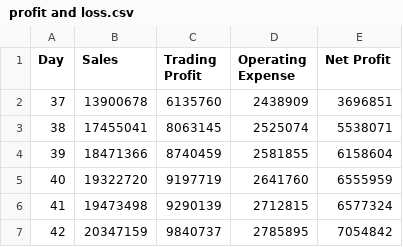
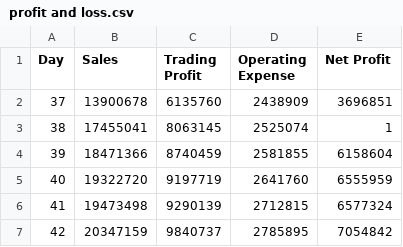
Before and after one commit to Jonaswjl/GroupC_Project_Main, a CSV file: csv_reports2/profit and loss.csv, drawn as a sheet.

```diff
--- a/csv_reports2/profit and loss.csv
+++ b/csv_reports2/profit and loss.csv
@@ -2,3 +2,3 @@
 37,13900678,6135760,2438909,3696851
-38,17455041,8063145,2525074,5538071
+38,17455041,8063145,2525074,1
 39,18471366,8740459,2581855,6158604
```
Also changed, not shown: 1 other file.
